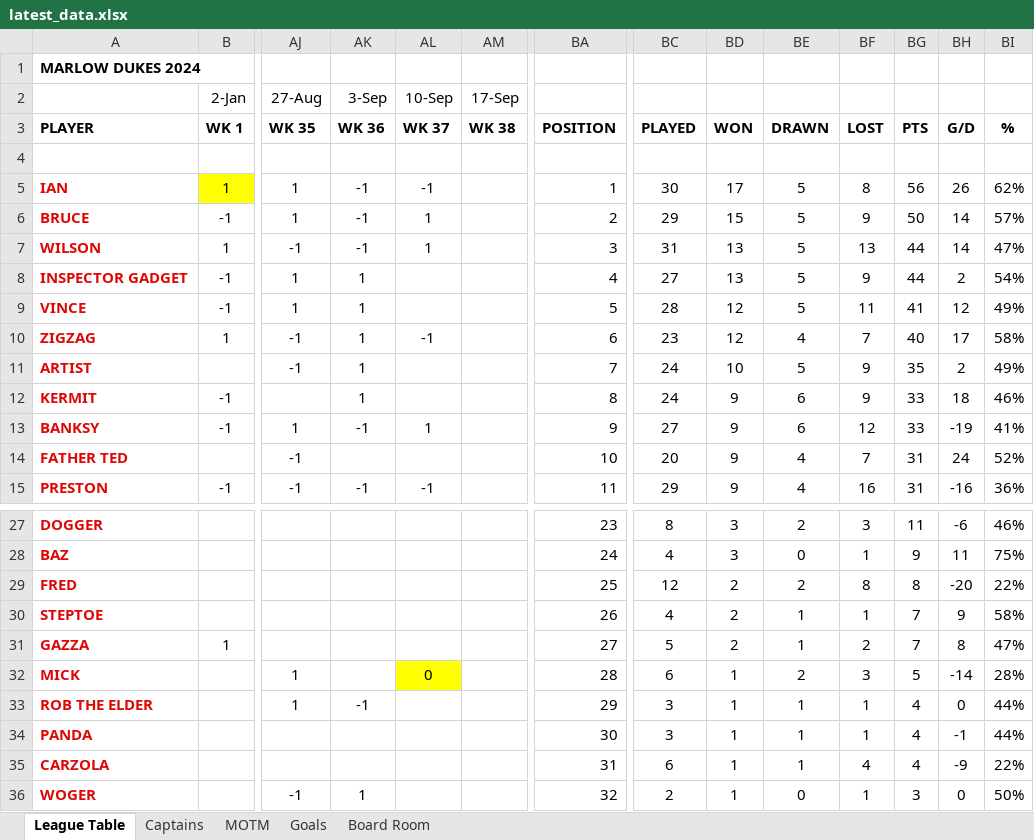
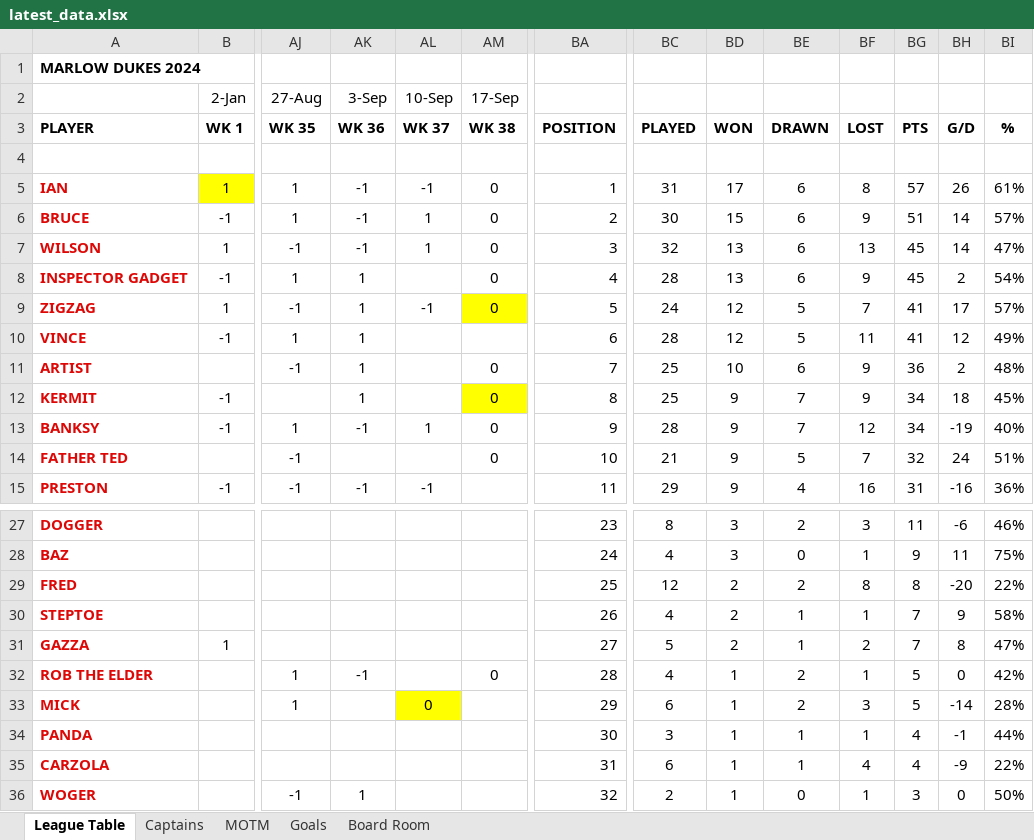
Before and after one commit to stateside2/marlow-dukes, an Excel workbook: data/latest_data.xlsx, sheet League Table, drawn as a sheet; only a part is shown, gaps mark what is left out; values as stored, in another font and other column widths than the file's, no borders; removed rows and columns are numbered as before the commit, all else as after; rows hold the shown columns only; the diff covers the shown part only; the diff names each change by its address in the sheet, - before the commit and + after, or states it on an @@ line.

Commit message:
Week 38 Latest data

```diff
--- a/data/latest_data.xlsx (sheet League Table)
+++ b/data/latest_data.xlsx (sheet League Table)
-AM5:AM8 (17-Sep): (empty)
+AM5:AM8 (17-Sep): 0
-BC5: 30
+BC5: 31
-BE5:BE8: 5
+BE5:BE8: 6
-BG5: 56
+BG5: 57
-BI5: 62%
+BI5: 61%
-BC6: 29
+BC6: 30
-BG6: 50
+BG6: 51
-BC7: 31
+BC7: 32
-BG7:BG8: 44
+BG7:BG8: 45
-BC8: 27
+BC8: 28
+row 9: ZIGZAG | 1 | -1 | 1 | -1 | 0 | 5 | 24 | 12 | 5 | 7 | 41 | 17 | 57%
-BA10: 5
+BA10: 6
-row 10: ZIGZAG | 1 | -1 | 1 | -1 |  | 6 | 23 | 12 | 4 | 7 | 40 | 17 | 58%
-AM11:AM14 (17-Sep): (empty)
+AM11:AM14 (17-Sep): 0
-BC11:BC12: 24
+BC11:BC12: 25
-BE11: 5
+BE11: 6
-BG11: 35
+BG11: 36
-BI11: 49%
+BI11: 48%
-AM12 fill: none
+AM12 fill: #FFFF00
-BE12:BE13: 6
+BE12:BE13: 7
-BG12:BG13: 33
+BG12:BG13: 34
-BI12: 46%
+BI12: 45%
-BC13: 27
+BC13: 28
-BI13: 41%
+BI13: 40%
-BC14: 20
+BC14: 21
-BE14: 4
+BE14: 5
-BG14: 31
+BG14: 32
-BI14: 52%
+BI14: 51%
+row 32: ROB THE ELDER |  | 1 | -1 |  | 0 | 28 | 4 | 1 | 2 | 1 | 5 | 0 | 42%
-BA33: 28
+BA33: 29
-row 33: ROB THE ELDER |  | 1 | -1 |  |  | 29 | 3 | 1 | 1 | 1 | 4 | 0 | 44%
```
Also changed, not shown: 1 added row, 1 removed row and 32 edited cells elsewhere in this sheet, sheet MOTM, sheet Captains, sheet Goals, sheet Board Room, formulas that keep their value, hidden cells, 1 other file.
